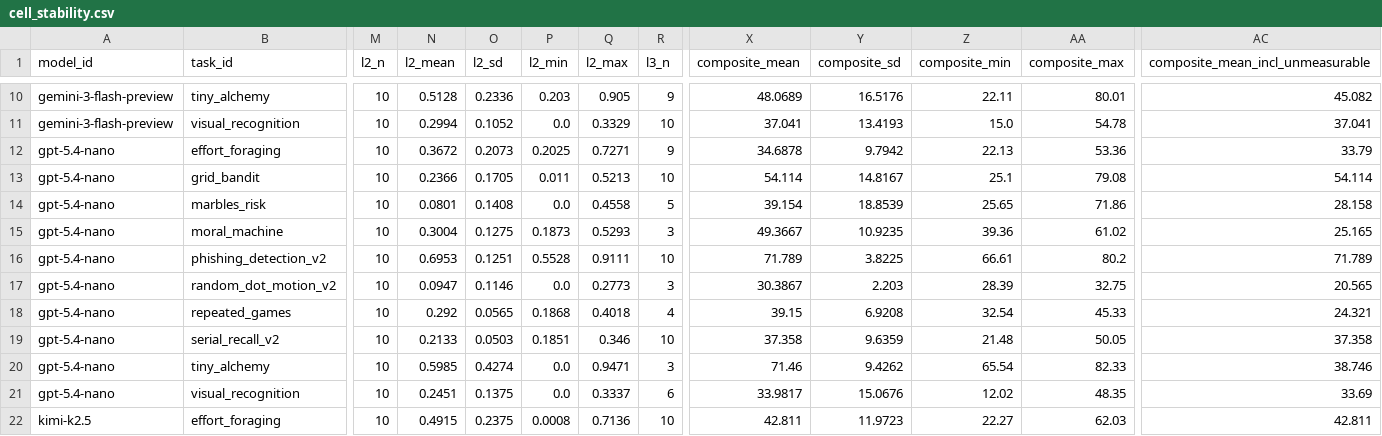
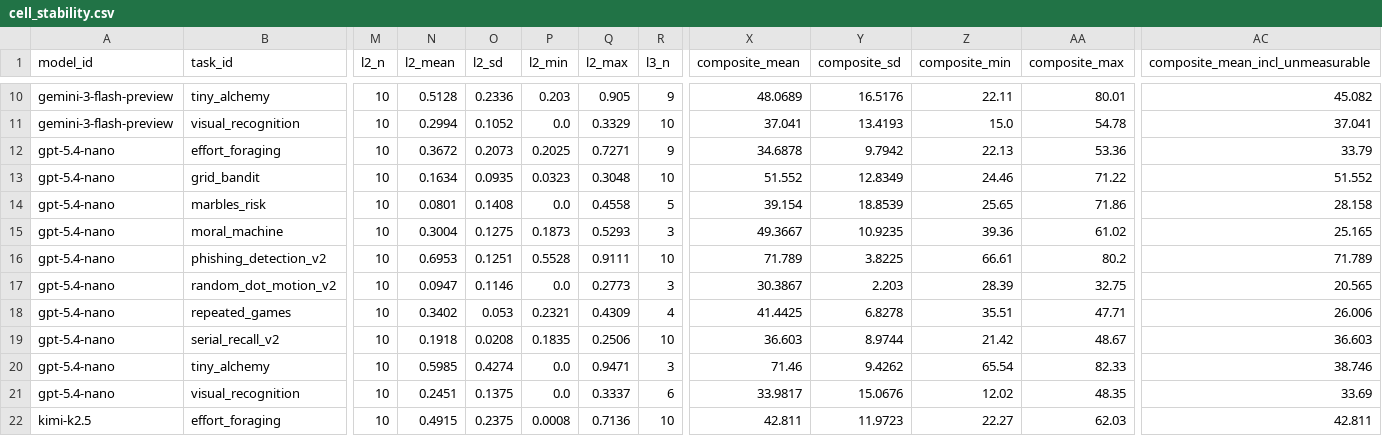
Before and after one commit to kiante-fernandez/CogArena, a CSV file: results/rebuttal_v1/analysis/cell_stability.csv, drawn as a sheet; only a part is shown, gaps mark what is left out; the diff covers the shown part only; the diff names each change by its address in the sheet, - before the commit and + after, or states it on an @@ line.

```diff
--- a/results/rebuttal_v1/analysis/cell_stability.csv
+++ b/results/rebuttal_v1/analysis/cell_stability.csv
-N13 (l2_mean): 0.2366
+N13 (l2_mean): 0.1634
-O13 (l2_sd): 0.1705
+O13 (l2_sd): 0.0935
-P13 (l2_min): 0.011
+P13 (l2_min): 0.0323
-Q13 (l2_max): 0.5213
+Q13 (l2_max): 0.3048
-X13 (composite_mean): 54.114
+X13 (composite_mean): 51.552
-Y13 (composite_sd): 14.8167
+Y13 (composite_sd): 12.8349
-Z13 (composite_min): 25.1
+Z13 (composite_min): 24.46
-AA13 (composite_max): 79.08
+AA13 (composite_max): 71.22
-AC13 (composite_mean_incl_unmeasurable): 54.114
+AC13 (composite_mean_incl_unmeasurable): 51.552
-N18 (l2_mean): 0.292
+N18 (l2_mean): 0.3402
-O18 (l2_sd): 0.0565
+O18 (l2_sd): 0.053
-P18 (l2_min): 0.1868
+P18 (l2_min): 0.2321
-Q18 (l2_max): 0.4018
+Q18 (l2_max): 0.4309
-X18 (composite_mean): 39.15
+X18 (composite_mean): 41.4425
-Y18 (composite_sd): 6.9208
+Y18 (composite_sd): 6.8278
-Z18 (composite_min): 32.54
+Z18 (composite_min): 35.51
-AA18 (composite_max): 45.33
+AA18 (composite_max): 47.71
-AC18 (composite_mean_incl_unmeasurable): 24.321
+AC18 (composite_mean_incl_unmeasurable): 26.006
-N19 (l2_mean): 0.2133
+N19 (l2_mean): 0.1918
-O19 (l2_sd): 0.0503
+O19 (l2_sd): 0.0208
-P19 (l2_min): 0.1851
+P19 (l2_min): 0.1835
-Q19 (l2_max): 0.346
+Q19 (l2_max): 0.2506
-X19 (composite_mean): 37.358
+X19 (composite_mean): 36.603
-Y19 (composite_sd): 9.6359
+Y19 (composite_sd): 8.9744
-Z19 (composite_min): 21.48
+Z19 (composite_min): 21.42
-AA19 (composite_max): 50.05
+AA19 (composite_max): 48.67
-AC19 (composite_mean_incl_unmeasurable): 37.358
+AC19 (composite_mean_incl_unmeasurable): 36.603
```
Also changed, not shown: 77 edited cells elsewhere in this file, results/rebuttal_v1/analysis/rank_stability.csv, results/rebuttal_v1/runs.csv, 5 other files.
